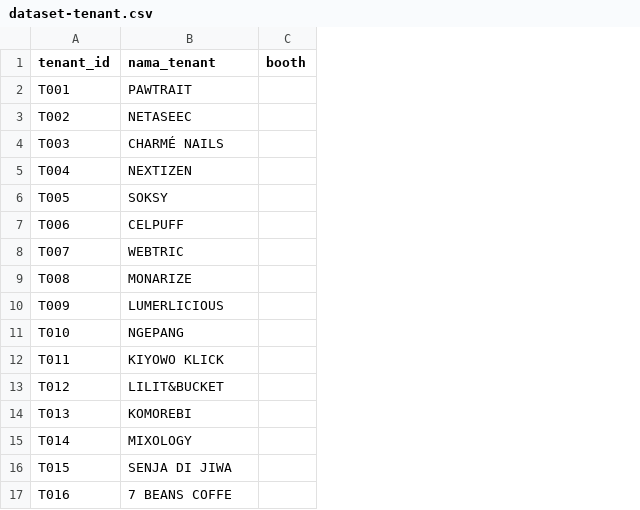
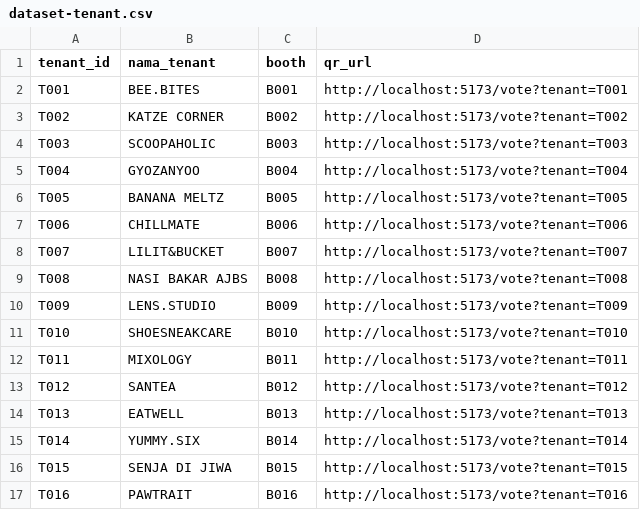
Before and after one commit to Fakhri17/vote-tenant, a CSV file: dataset-tenant.csv, drawn as a sheet; only a part is shown; the diff covers the shown part only; the diff names each change by its address in the sheet, - before the commit and + after, or states it on an @@ line.

Commit message:
Update dataset-tenant.csv to include booth and qr_url columns, and modify GeneratorPage.vue to generate new tenant IDs and QR codes based on booth assignments.

```diff
--- a/dataset-tenant.csv
+++ b/dataset-tenant.csv
+column D (qr_url), rows 2-17: http://localhost:5173/vote?tenant=T001 | http://localhost:5173/vote?tenant=T002 | http://localhost:5173/vote?tenant=T003 | http://localhost:5173/vote?tenant=T004 | http://localhost:5173/vote?tenant=T005 | http://localhost:5173/vote?tenant=T006 | http://localhost:5173/vote?tenant=T007 | http://localhost:5173/vote?tenant=T008 | http://localhost:5173/vote?tenant=T009 | http://localhost:5173/vote?tenant=T010 | http://localhost:5173/vote?tenant=T011 | http://localhost:5173/vote?tenant=T012 | http://localhost:5173/vote?tenant=T013 | http://localhost:5173/vote?tenant=T014 | http://localhost:5173/vote?tenant=T015 | http://localhost:5173/vote?tenant=T016
-B2 (nama_tenant): PAWTRAIT
+B2 (nama_tenant): BEE.BITES
-C2 (booth): (empty)
+C2 (booth): B001
-B3 (nama_tenant): NETASEEC
+B3 (nama_tenant): KATZE CORNER
-C3 (booth): (empty)
+C3 (booth): B002
-B4 (nama_tenant): CHARMÉ NAILS
+B4 (nama_tenant): SCOOPAHOLIC
-C4 (booth): (empty)
+C4 (booth): B003
-B5 (nama_tenant): NEXTIZEN
+B5 (nama_tenant): GYOZANYOO
-C5 (booth): (empty)
+C5 (booth): B004
-B6 (nama_tenant): SOKSY
+B6 (nama_tenant): BANANA MELTZ
-C6 (booth): (empty)
+C6 (booth): B005
-B7 (nama_tenant): CELPUFF
+B7 (nama_tenant): CHILLMATE
-C7 (booth): (empty)
+C7 (booth): B006
-B8 (nama_tenant): WEBTRIC
+B8 (nama_tenant): LILIT&BUCKET
-C8 (booth): (empty)
+C8 (booth): B007
-B9 (nama_tenant): MONARIZE
+B9 (nama_tenant): NASI BAKAR AJBS
-C9 (booth): (empty)
+C9 (booth): B008
-B10 (nama_tenant): LUMERLICIOUS
+B10 (nama_tenant): LENS.STUDIO
-C10 (booth): (empty)
+C10 (booth): B009
-B11 (nama_tenant): NGEPANG
+B11 (nama_tenant): SHOESNEAKCARE
-C11 (booth): (empty)
+C11 (booth): B010
-B12 (nama_tenant): KIYOWO KLICK
+B12 (nama_tenant): MIXOLOGY
-C12 (booth): (empty)
+C12 (booth): B011
-B13 (nama_tenant): LILIT&BUCKET
+B13 (nama_tenant): SANTEA
-C13 (booth): (empty)
+C13 (booth): B012
-B14 (nama_tenant): KOMOREBI
+B14 (nama_tenant): EATWELL
-C14 (booth): (empty)
+C14 (booth): B013
-B15 (nama_tenant): MIXOLOGY
+B15 (nama_tenant): YUMMY.SIX
-C15 (booth): (empty)
+C15 (booth): B014
-C16 (booth): (empty)
+C16 (booth): B015
-B17 (nama_tenant): 7 BEANS COFFE
+B17 (nama_tenant): PAWTRAIT
-C17 (booth): (empty)
+C17 (booth): B016
```
Also changed, not shown: 122 edited cells elsewhere in this file, 2 other files.
